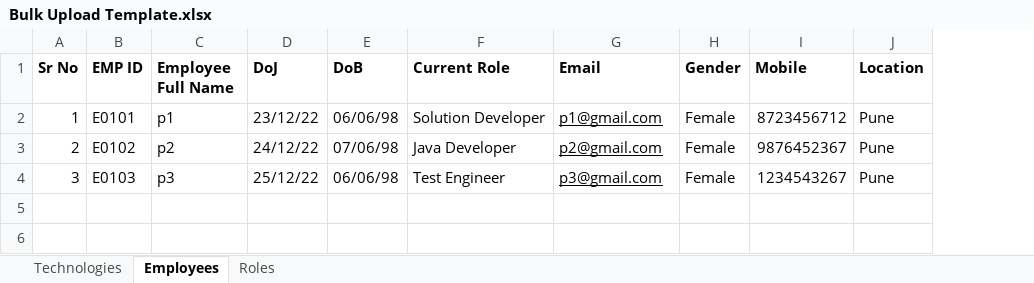
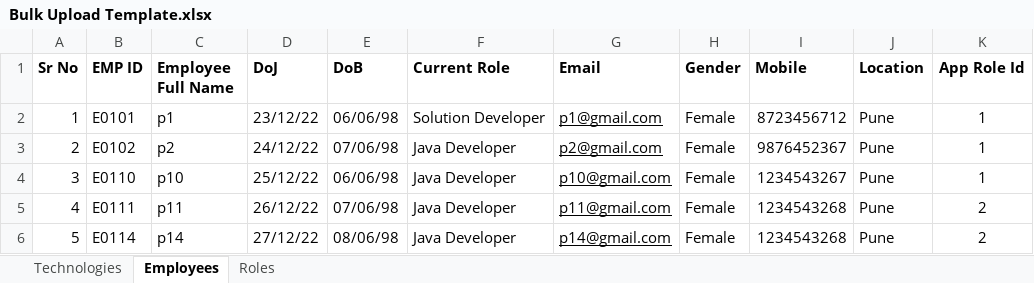
Before and after one commit to Code-CHOUDHARY/ResumeBuilderBackend, an Excel workbook: upload/template/role/Bulk Upload Template.xlsx, sheet Employees, drawn as a sheet; values as stored, in another font and other column widths than the file's, no borders; table styles not drawn; the diff names each change by its address in the sheet, - before the commit and + after, or states it on an @@ line.

Commit message:
Resolve add employee issue

```diff
--- a/upload/template/role/Bulk Upload Template.xlsx (sheet Employees)
+++ b/upload/template/role/Bulk Upload Template.xlsx (sheet Employees)
+column K (App Role Id), rows 2-4: all 1
-B4 (EMP ID): E0103
+B4 (EMP ID): E0110
-C4 (Employee Full Name): p3
+C4 (Employee Full Name): p10
-F4 (Current Role): Test Engineer
+F4 (Current Role): Java Developer
-G4 (Email): p3@gmail.com
+G4 (Email): p10@gmail.com
+row 5: 4 | E0111 | p11 | 26/12/22 | 07/06/98 | Java Developer | p11@gmail.com | Female | 1234543268 | Pune | 2
+row 6: 5 | E0114 | p14 | 27/12/22 | 08/06/98 | Java Developer | p14@gmail.com | Female | 1234543268 | Pune | 2
```
Also changed, not shown: sheet Roles, upload/template/employee/Bulk Upload Template.xlsx, 6 other files.
